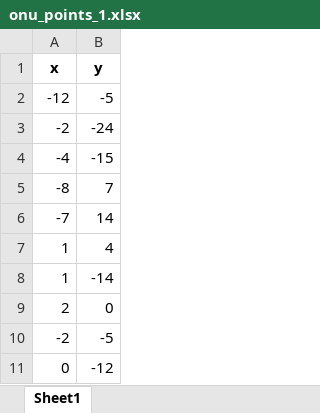
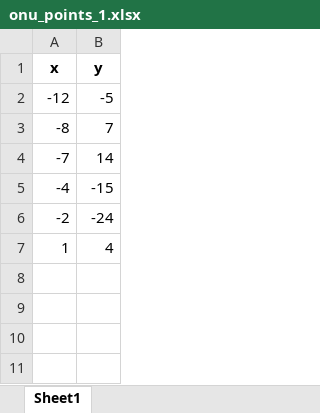
Before and after one commit to jansosna7/SIS, an Excel workbook: onu_points_1.xlsx, sheet Sheet1, drawn as a sheet; values as stored, in another font and other column widths than the file's, no borders; removed rows and columns are numbered as before the commit, all else as after; the diff names each change by its address in the sheet, - before the commit and + after, or states it on an @@ line.

```diff
--- a/onu_points_1.xlsx (sheet Sheet1)
+++ b/onu_points_1.xlsx (sheet Sheet1)
@@ row 4 moved to row 5: -4 @@
@@ row 3 moved to row 6: -2 @@
-row 8: 1 | -14
-row 9: 2 | 0
-row 10: -2 | -5
-row 11: 0 | -12
```
Also changed, not shown: 24 other files.
